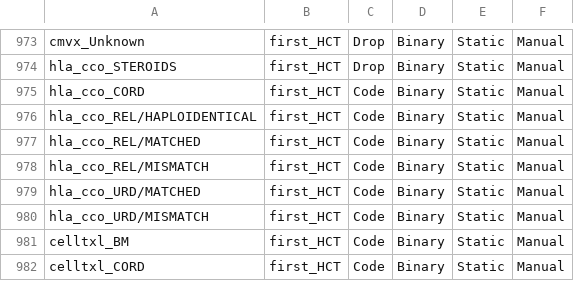
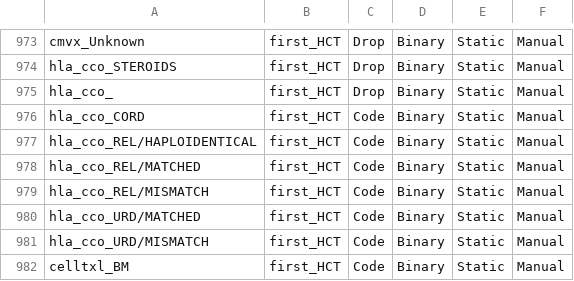
Before and after one commit to FredHutch/RelapseDataReformatting, a CSV file: data_dict/data_dictionary.csv, drawn as a sheet; only a part is shown, gaps mark what is left out; the shorter side is filled out with more unchanged rows; the diff names each change by its address in the sheet, - before the commit and + after, or states it on an @@ line.

Commit message:
explicily dropping HLA feature

```diff
--- a/data_dict/data_dictionary.csv
+++ b/data_dict/data_dictionary.csv
+row 975: hla_cco_ | first_HCT | Drop | Binary | Static | Manual
```
